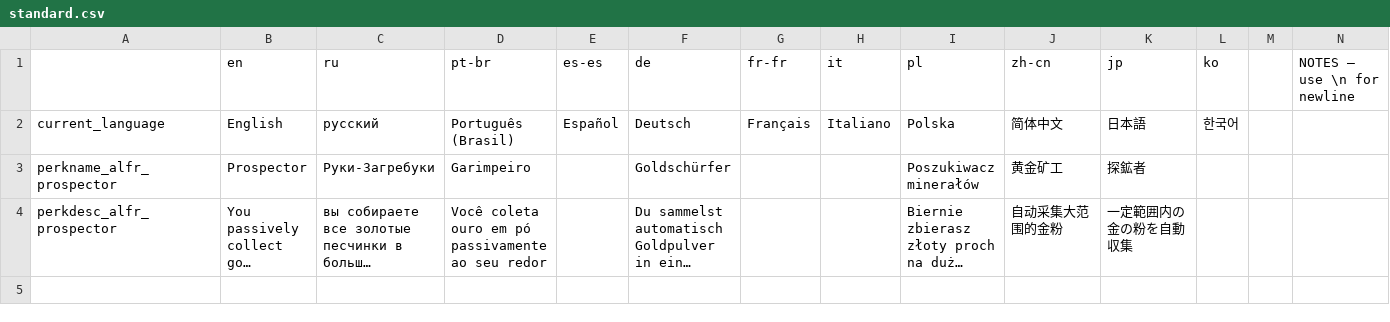
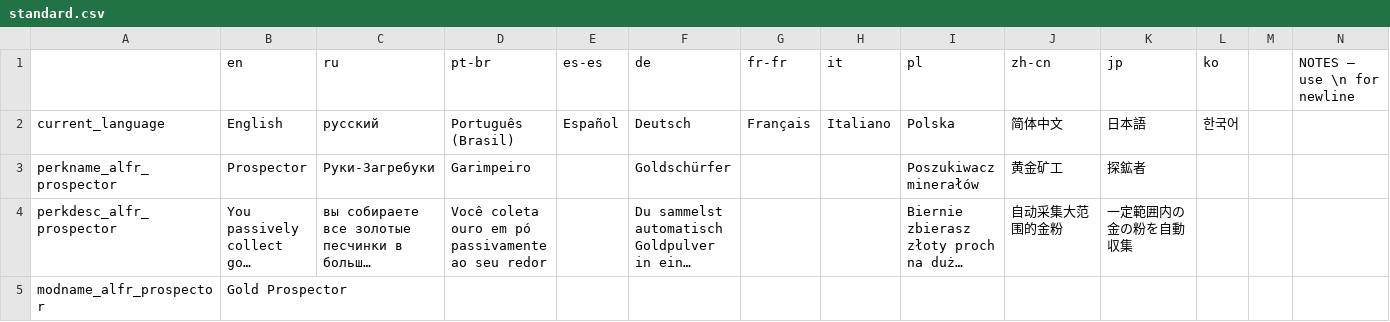
Before and after one commit to kitoaken/prospector-perk, a CSV file: standard.csv, drawn as a sheet; only a part is shown; long unchanged cells end in …; rows hold the shown columns only; the diff names each change by its address in the sheet, - before the commit and + after, or states it on an @@ line.

```diff
--- a/standard.csv
+++ b/standard.csv
+row 5: modname_alfr_prospector | Gold Prospector
```
Also changed, not shown: 3 other files.
